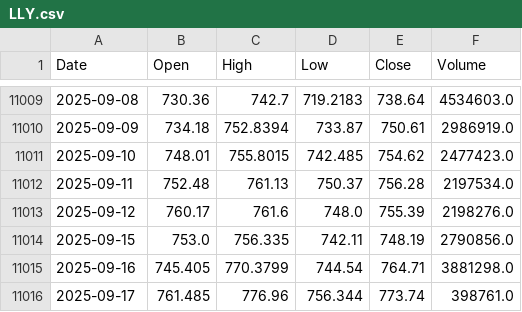
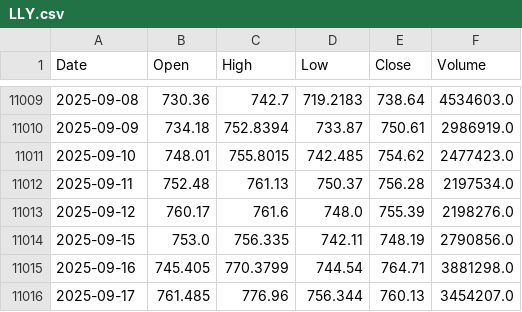
Before and after one commit to tpoffice1/sp500-ohlc, a CSV file: data/raw/LLY.csv, drawn as a sheet; only a part is shown, gaps mark what is left out.

```diff
--- a/data/raw/LLY.csv
+++ b/data/raw/LLY.csv
@@ -11015,2 +11015,2 @@ Date,Open,High,Low,Close,Volume
 2025-09-16,745.405,770.3799,744.54,764.71,3881298.0
-2025-09-17,761.485,776.96,756.344,773.74,398761.0
+2025-09-17,761.485,776.96,756.344,760.13,3454207.0
```
Also changed, not shown: data/raw/AAPL.csv, data/raw/AVGO.csv, 8 other files.
